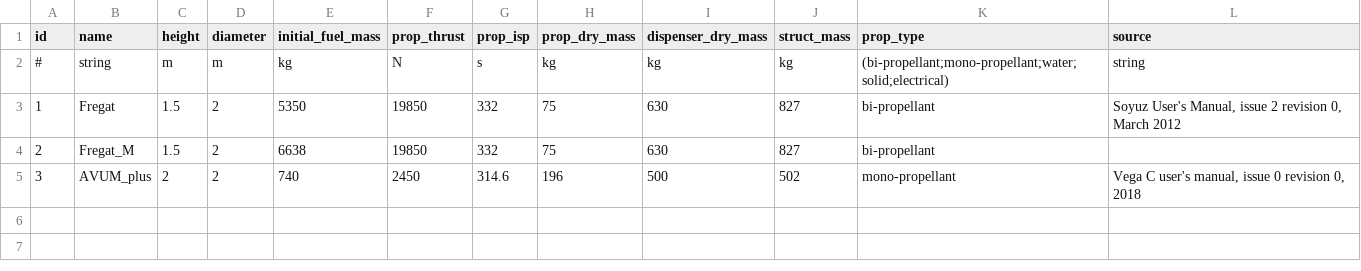
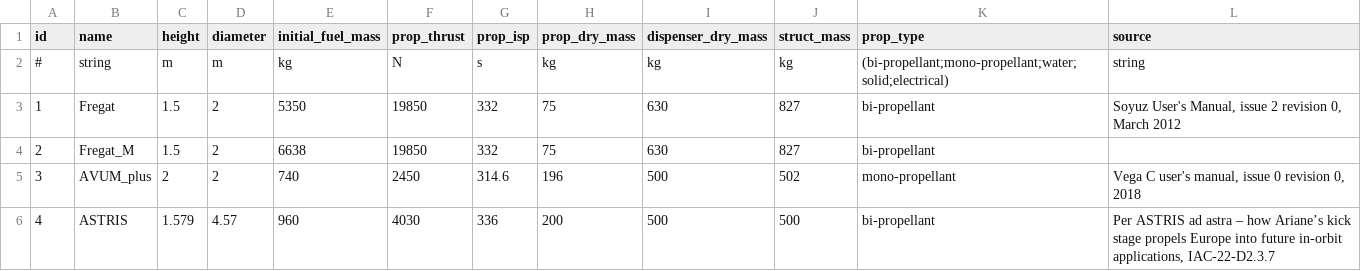
Before and after one commit to epfl-espace/tcat, a CSV file: SpacecraftDatabase/kickstage_db.csv, drawn as a sheet; the diff names each change by its address in the sheet, - before the commit and + after, or states it on an @@ line.

Commit message:
Add ASTRIS K/S in DB

```diff
--- a/SpacecraftDatabase/kickstage_db.csv
+++ b/SpacecraftDatabase/kickstage_db.csv
+row 6: 4 | ASTRIS | 1.579 | 4.57 | 960 | 4030 | 336 | 200 | 500 | 500 | bi-propellant | Per ASTRIS ad astra – how Ariane’s kick stage propels Europe into future in-orbit applications, IAC-22-D2.3.7
```
